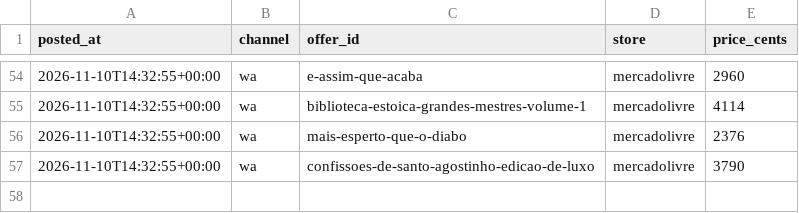
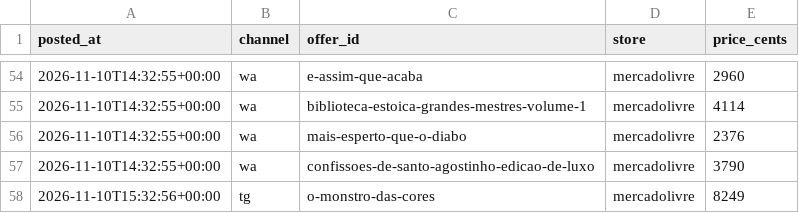
Before and after one commit to Elias-arruda/ofertaslivros.com, a CSV file: channel_posts.csv, drawn as a sheet; only a part is shown, gaps mark what is left out; the diff names each change by its address in the sheet, - before the commit and + after, or states it on an @@ line.

```diff
--- a/channel_posts.csv
+++ b/channel_posts.csv
+row 58: 2026-11-10T15:32:56+00:00 | tg | o-monstro-das-cores | mercadolivre | 8249
```
